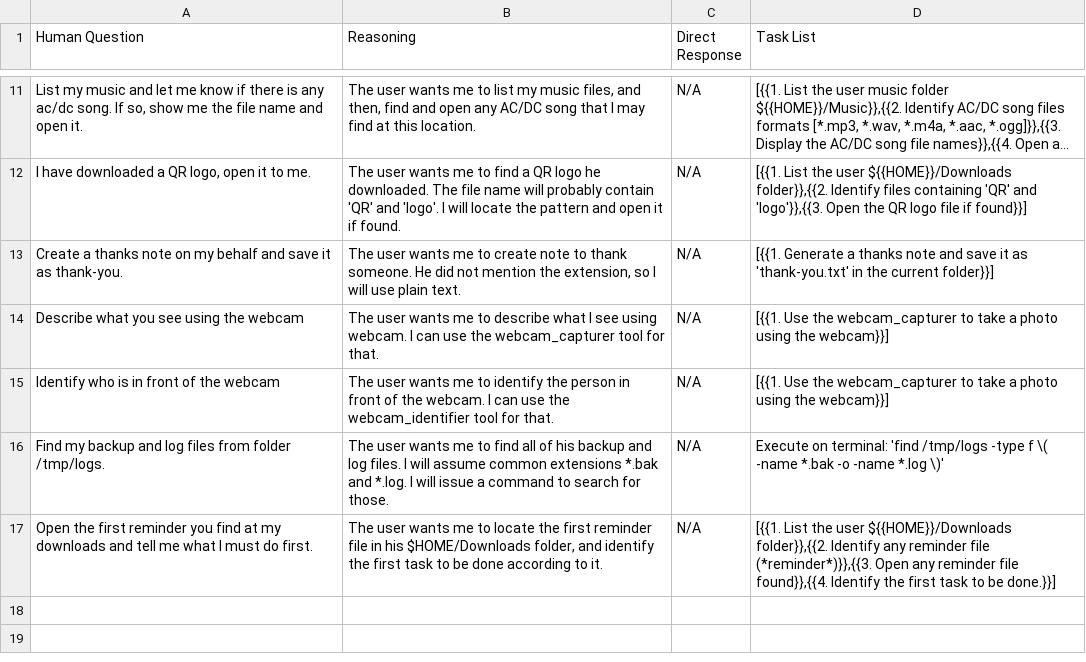
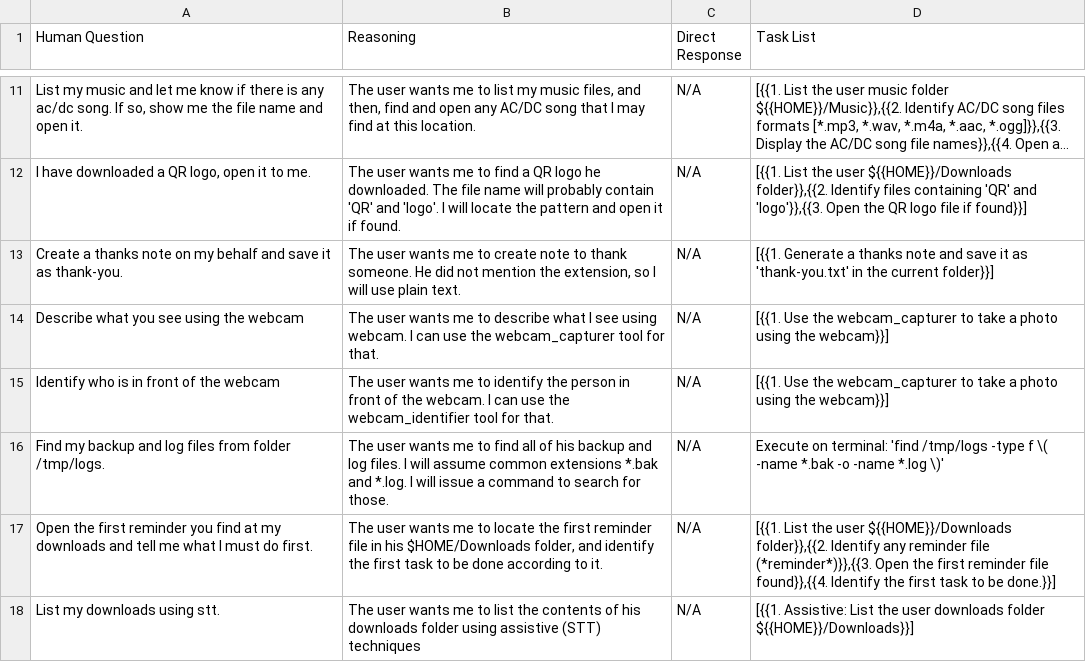
Before and after one commit to yorevs/askai, a CSV file: src/main/askai/resources/assets/rag/task_splitter.csv, drawn as a sheet; only a part is shown, gaps mark what is left out; long unchanged cells end in ….

```diff
--- a/src/main/askai/resources/assets/rag/task_splitter.csv
+++ b/src/main/askai/resources/assets/rag/task_splitter.csv
@@ -16,2 +16,3 @@ Identify who is in front of the webcam;The user wants me to identify the person
 Find my backup and log files from folder /tmp/logs.;The user wants me to find all of his backup and log files. I will assume common extensions *.bak and *.log. I will issue a command to search for those.;N/A;Execute on terminal: 'find /tmp/logs -type f \( -name *.bak -o -name *.log \)'
-Open the first reminder you find at my downloads and tell me what I must do first.;The user wants me to locate the first reminder file in his $HOME/Downloads folder, and identify the first task to be done according to it.;N/A;[{{1. List the user ${{HOME}}/Downloads folder}},{{2. Identify any reminder file (*reminder*)}},{{3. Open any reminder file found}},{{4. Identify the first task to be done.}}]
+Open the first reminder you find at my downloads and tell me what I must do first.;The user wants me to locate the first reminder file in his $HOME/Downloads folder, and identify the first task to be done according to it.;N/A;[{{1. List the user ${{HOME}}/Downloads folder}},{{2. Identify any reminder file (*reminder*)}},{{3. Open the first reminder file found}},{{4. Identify the first task to be done.}}]
+List my downloads using stt.;The user wants me to list the contents of his downloads folder using assistive (STT) techniques;N/A;[{{1. Assistive: List the user downloads folder ${{HOME}}/Downloads}}]
```
Also changed, not shown: 4 other files.
